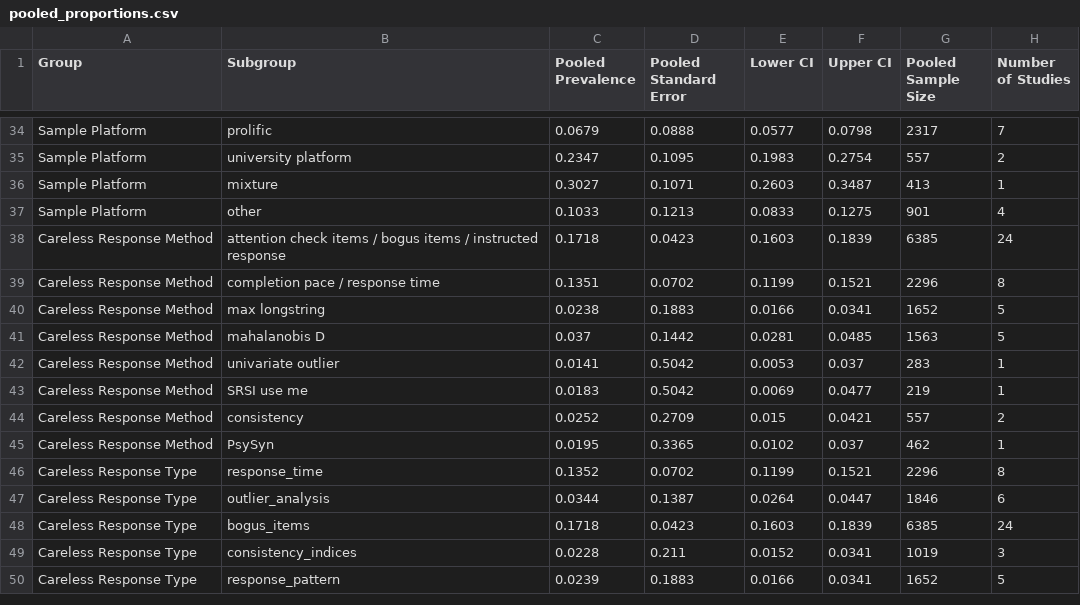
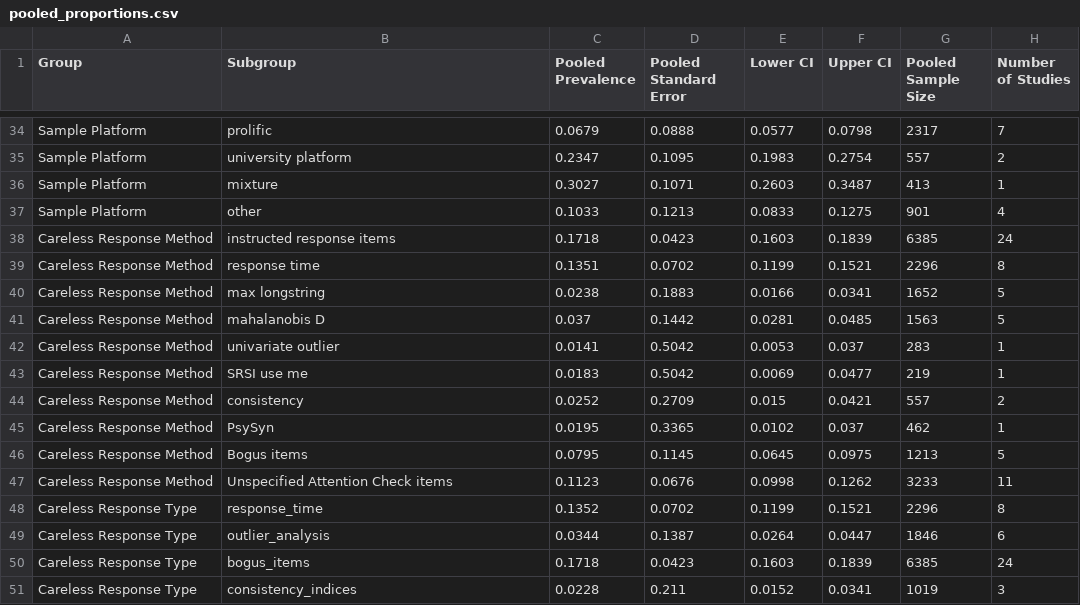
Before and after one commit to cory-moore/careless_response_meta_analysis, a CSV file: results/pooled_proportions.csv, drawn as a sheet; only a part is shown, gaps mark what is left out; the shorter side is filled out with more unchanged rows.

```diff
--- a/results/pooled_proportions.csv
+++ b/results/pooled_proportions.csv
@@ -37,4 +37,4 @@ Sample Platform,mixture,0.3027,0.1071,0.2603,0.3487,413,1
 Sample Platform,other,0.1033,0.1213,0.0833,0.1275,901,4
-Careless Response Method,attention check items / bogus items / instructed response,0.1718,0.0423,0.1603,0.1839,6385,24
-Careless Response Method,completion pace / response time,0.1351,0.0702,0.1199,0.1521,2296,8
+Careless Response Method,instructed response items,0.1718,0.0423,0.1603,0.1839,6385,24
+Careless Response Method,response time,0.1351,0.0702,0.1199,0.1521,2296,8
 Careless Response Method,max longstring,0.0238,0.1883,0.0166,0.0341,1652,5
@@ -45,2 +45,4 @@ Careless Response Method,consistency,0.0252,0.2709,0.015,0.0421,557,2
 Careless Response Method,PsySyn,0.0195,0.3365,0.0102,0.037,462,1
+Careless Response Method,Bogus items,0.0795,0.1145,0.0645,0.0975,1213,5
+Careless Response Method,Unspecified Attention Check items,0.1123,0.0676,0.0998,0.1262,3233,11
 Careless Response Type,response_time,0.1352,0.0702,0.1199,0.1521,2296,8
```
Also changed, not shown: 7 other files.
